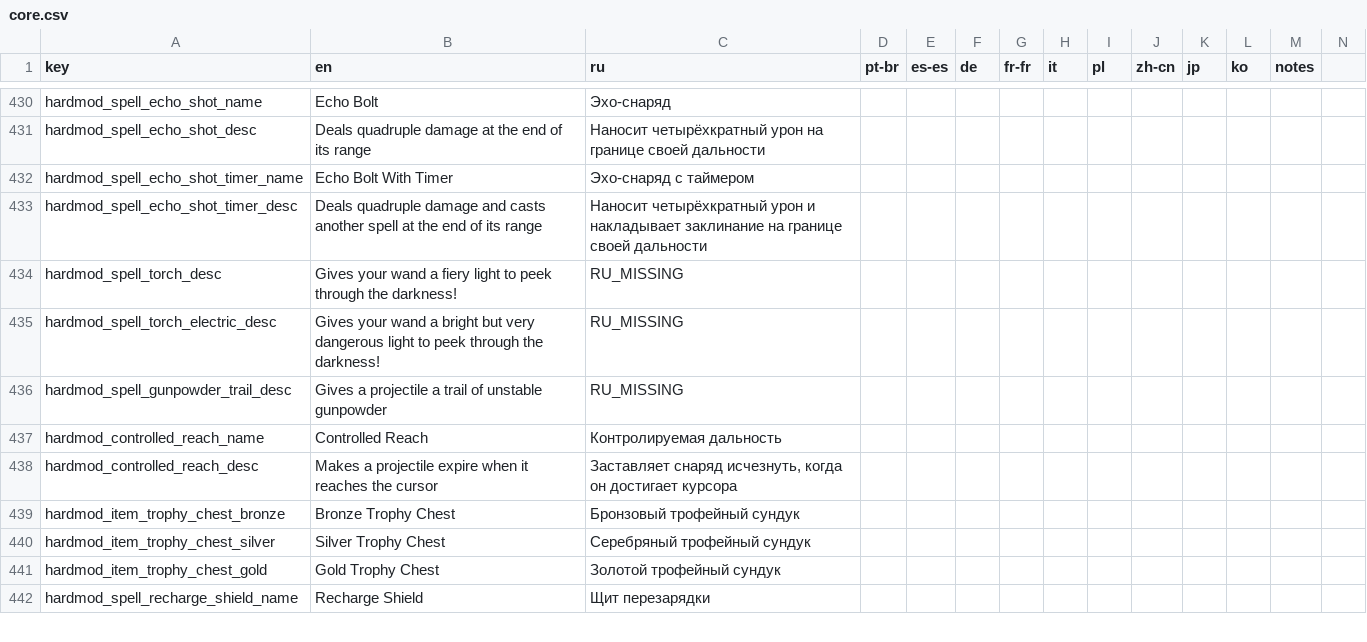
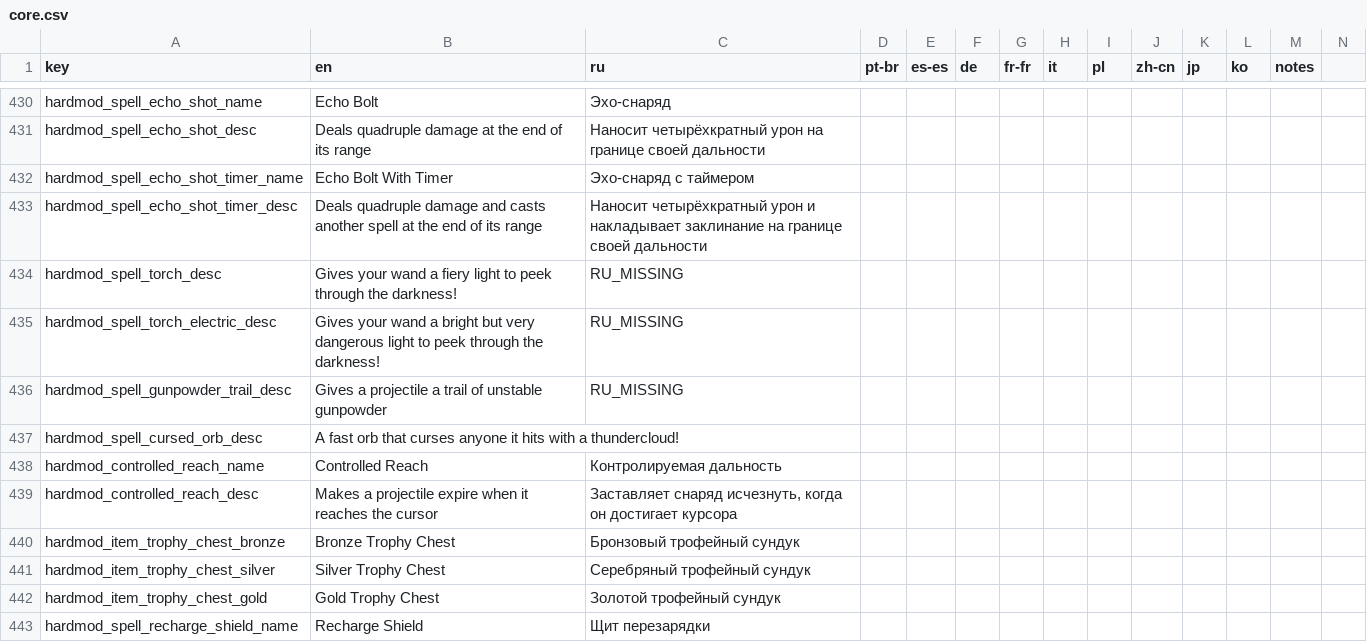
Before and after one commit to EvaisaDev/noita.hardmod, a CSV file: files/translations/core.csv, drawn as a sheet; only a part is shown, gaps mark what is left out; rows hold the shown columns only; the diff names each change by its address in the sheet, - before the commit and + after, or states it on an @@ line.

Commit message:
rework cursed sphere

```diff
--- a/files/translations/core.csv
+++ b/files/translations/core.csv
+row 437: hardmod_spell_cursed_orb_desc | A fast orb that curses anyone it hits with a thundercloud!
```
Also changed, not shown: 6 other files.
